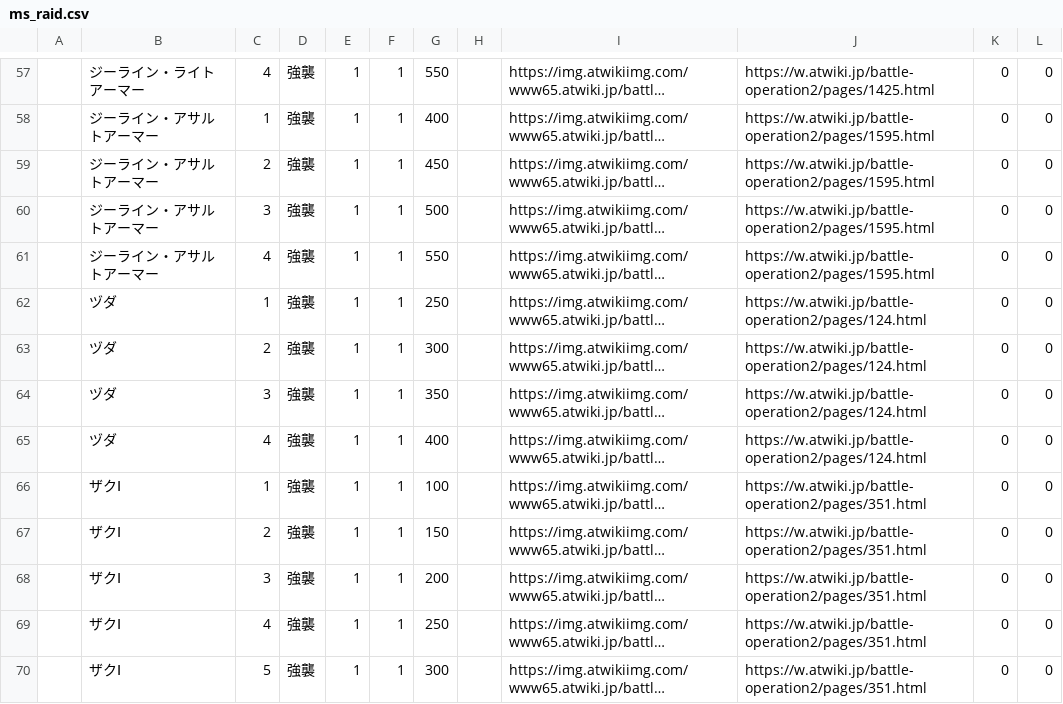
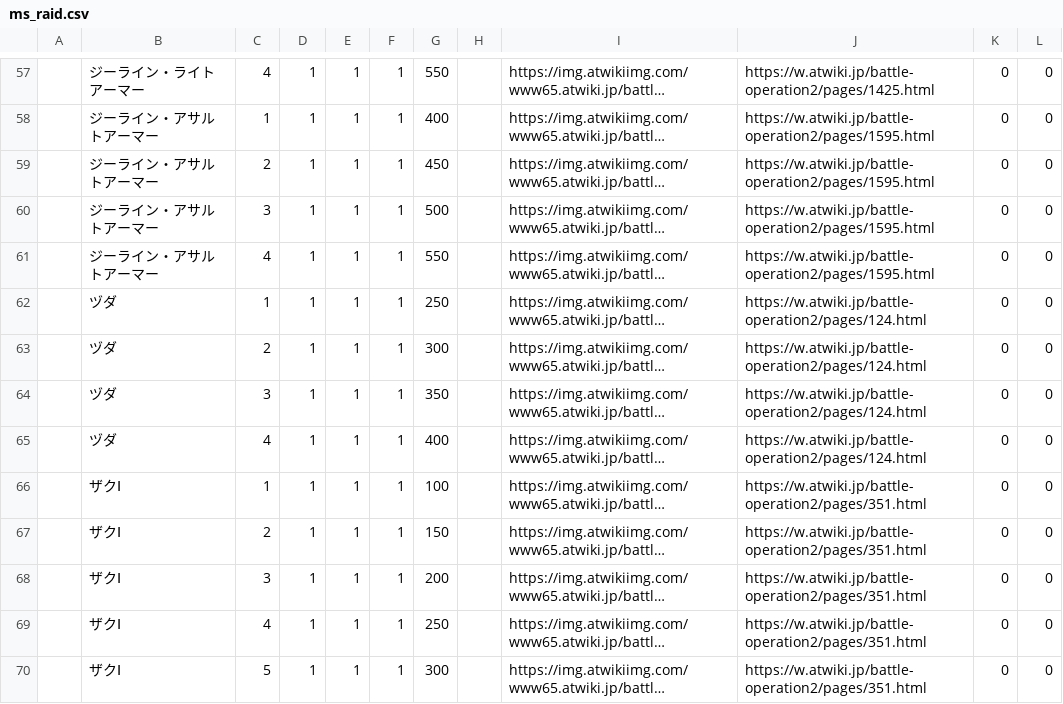
Before and after one commit to SatoShun0302/BattleOperation2App, a CSV file: assets/csv/ms_raid.csv, drawn as a sheet; only a part is shown, gaps mark what is left out; long unchanged cells end in …; the diff covers the shown part only; the diff names each change by its address in the sheet, - before the commit and + after, or states it on an @@ line.

```diff
--- a/assets/csv/ms_raid.csv
+++ b/assets/csv/ms_raid.csv
-D57:D70: 強襲
+D57:D70: 1
```
Also changed, not shown: 178 edited cells elsewhere in this file, assets/csv/ms_general.csv, assets/csv/ms_support.csv, 16 other files.
